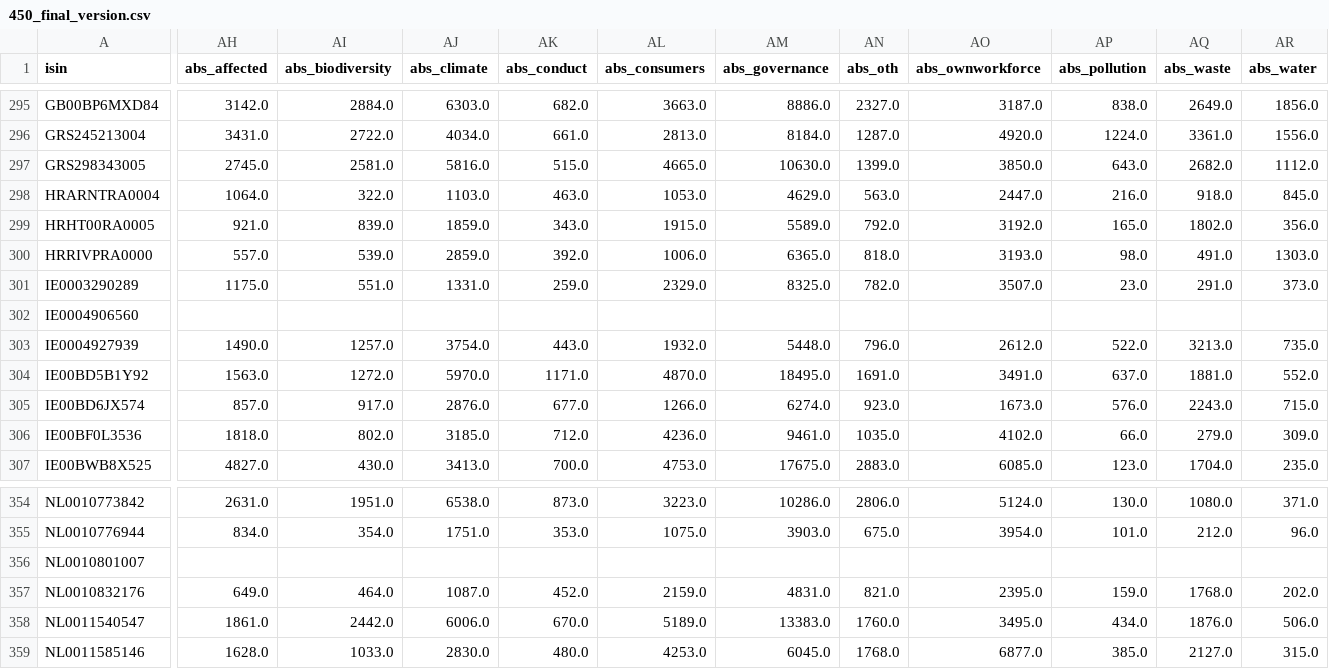
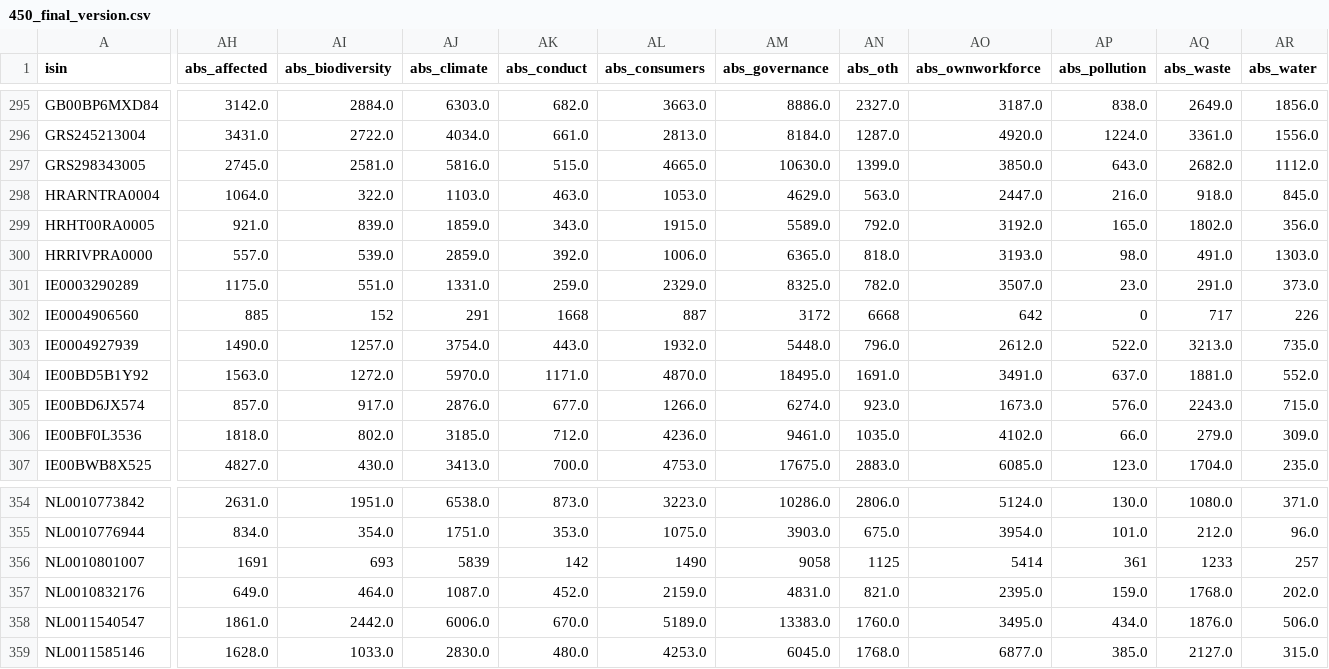
Before and after one commit to TimD-Goethe/mein-dashboard, a CSV file: 450_final_version.csv, drawn as a sheet; only a part is shown, gaps mark what is left out; the diff covers the shown part only; the diff names each change by its address in the sheet, - before the commit and + after, or states it on an @@ line.

Commit message:
Update 450_final_version.csv

```diff
--- a/450_final_version.csv
+++ b/450_final_version.csv
-AH302 (abs_affected): (empty)
+AH302 (abs_affected): 885
-AI302 (abs_biodiversity): (empty)
+AI302 (abs_biodiversity): 152
-AJ302 (abs_climate): (empty)
+AJ302 (abs_climate): 291
-AK302 (abs_conduct): (empty)
+AK302 (abs_conduct): 1668
-AL302 (abs_consumers): (empty)
+AL302 (abs_consumers): 887
-AM302 (abs_governance): (empty)
+AM302 (abs_governance): 3172
-AN302 (abs_oth): (empty)
+AN302 (abs_oth): 6668
-AO302 (abs_ownworkforce): (empty)
+AO302 (abs_ownworkforce): 642
-AP302 (abs_pollution): (empty)
+AP302 (abs_pollution): 0
-AQ302 (abs_waste): (empty)
+AQ302 (abs_waste): 717
-AR302 (abs_water): (empty)
+AR302 (abs_water): 226
-AH356 (abs_affected): (empty)
+AH356 (abs_affected): 1691
-AI356 (abs_biodiversity): (empty)
+AI356 (abs_biodiversity): 693
-AJ356 (abs_climate): (empty)
+AJ356 (abs_climate): 5839
-AK356 (abs_conduct): (empty)
+AK356 (abs_conduct): 142
-AL356 (abs_consumers): (empty)
+AL356 (abs_consumers): 1490
-AM356 (abs_governance): (empty)
+AM356 (abs_governance): 9058
-AN356 (abs_oth): (empty)
+AN356 (abs_oth): 1125
-AO356 (abs_ownworkforce): (empty)
+AO356 (abs_ownworkforce): 5414
-AP356 (abs_pollution): (empty)
+AP356 (abs_pollution): 361
-AQ356 (abs_waste): (empty)
+AQ356 (abs_waste): 1233
-AR356 (abs_water): (empty)
+AR356 (abs_water): 257
```
Also changed, not shown: 24 edited cells elsewhere in this file.
